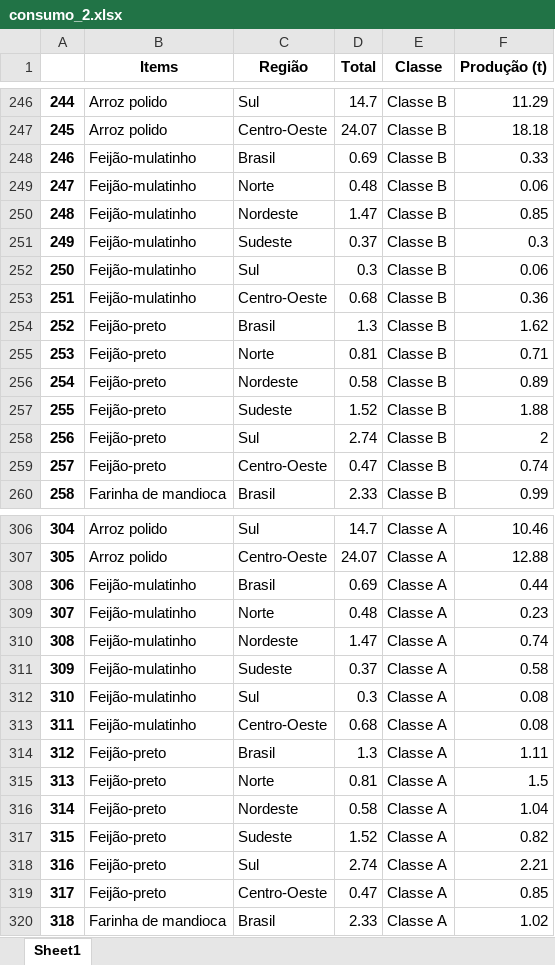
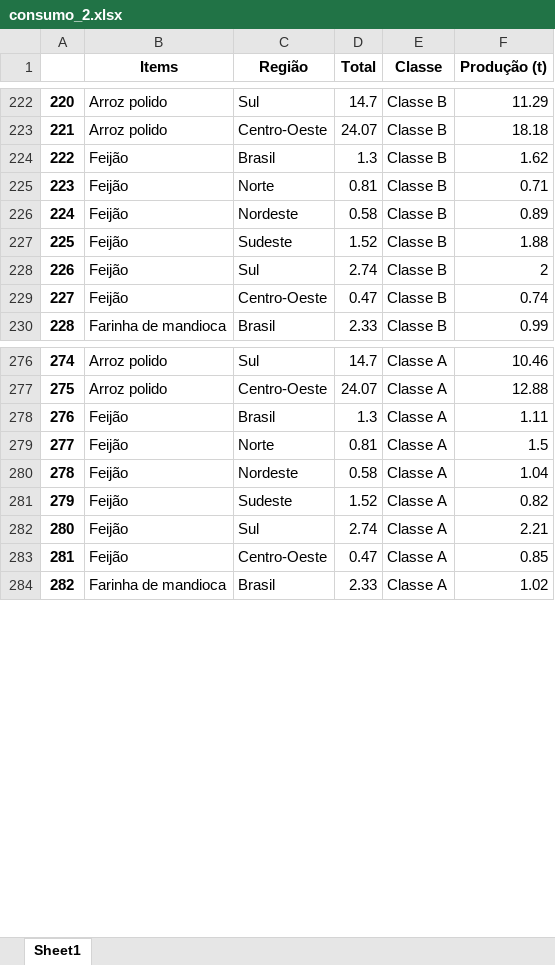
Before and after one commit to O-PY-THA-ON/dcc---fellowship-ci-ncia-de-dados, an Excel workbook: consumo_2.xlsx, sheet Sheet1, drawn as a sheet; only a part is shown, gaps mark what is left out; values as stored, in another font and other column widths than the file's, no borders; removed rows and columns are numbered as before the commit, all else as after; the diff covers the shown part only; the diff names each change by its address in the sheet, - before the commit and + after, or states it on an @@ line.

```diff
--- a/consumo_2.xlsx (sheet Sheet1)
+++ b/consumo_2.xlsx (sheet Sheet1)
@@ column A renumbered from row 8 down @@
-row 248: 246 | Feijão-mulatinho | Brasil | 0.69 | Classe B | 0.33
-row 249: 247 | Feijão-mulatinho | Norte | 0.48 | Classe B | 0.06
-row 250: 248 | Feijão-mulatinho | Nordeste | 1.47 | Classe B | 0.85
-row 251: 249 | Feijão-mulatinho | Sudeste | 0.37 | Classe B | 0.3
-row 252: 250 | Feijão-mulatinho | Sul | 0.3 | Classe B | 0.06
-row 253: 251 | Feijão-mulatinho | Centro-Oeste | 0.68 | Classe B | 0.36
-B224:B229 (Items): Feijão-preto
+B224:B229 (Items): Feijão
-row 308: 306 | Feijão-mulatinho | Brasil | 0.69 | Classe A | 0.44
-row 309: 307 | Feijão-mulatinho | Norte | 0.48 | Classe A | 0.23
-row 310: 308 | Feijão-mulatinho | Nordeste | 1.47 | Classe A | 0.74
-row 311: 309 | Feijão-mulatinho | Sudeste | 0.37 | Classe A | 0.58
-row 312: 310 | Feijão-mulatinho | Sul | 0.3 | Classe A | 0.08
-row 313: 311 | Feijão-mulatinho | Centro-Oeste | 0.68 | Classe A | 0.08
-B278:B283 (Items): Feijão-preto
+B278:B283 (Items): Feijão
```
Also changed, not shown: 24 removed rows and 24 edited cells elsewhere in this sheet, 5 other files.
